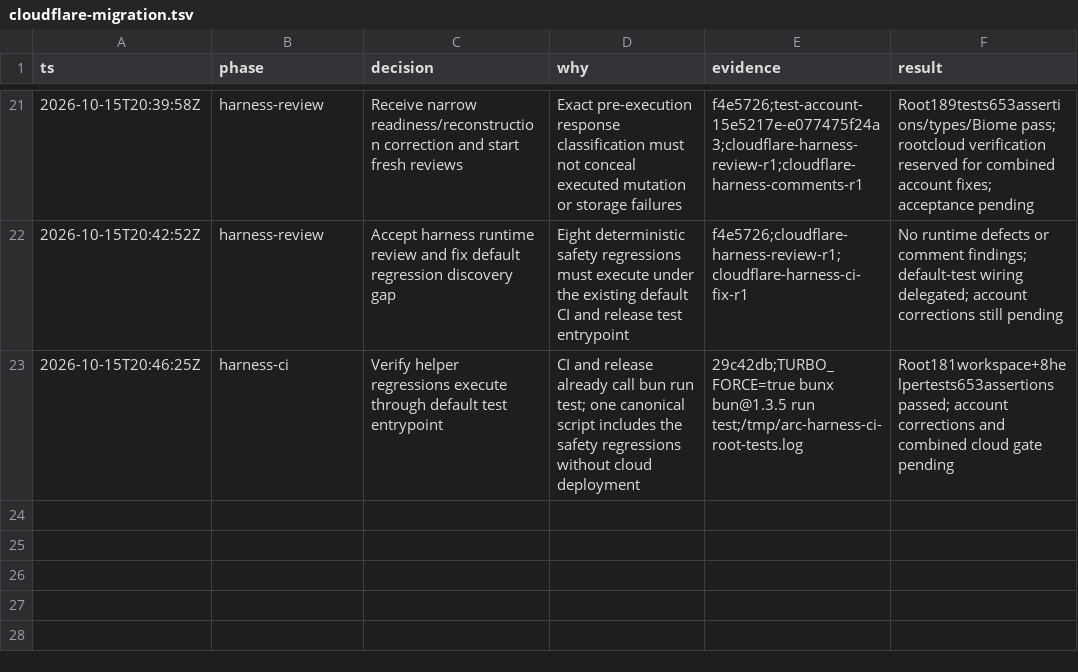
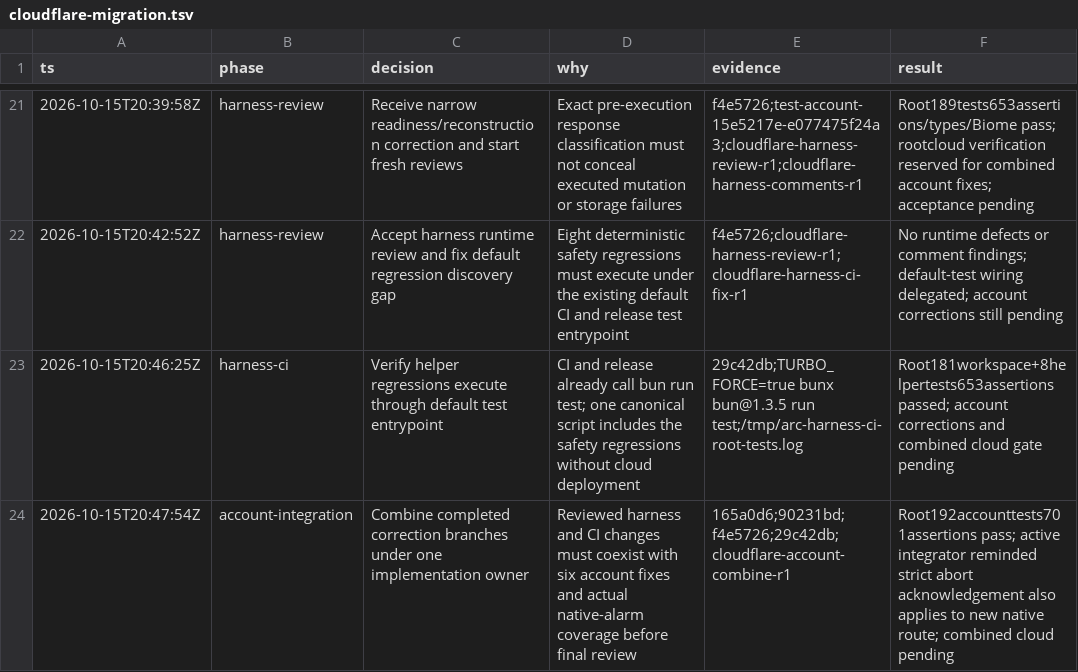
Before and after one commit to PlagueFPS/arc-tools, a TSV file: .audit/cloudflare-migration.tsv, drawn as a sheet; only a part is shown, gaps mark what is left out; the diff names each change by its address in the sheet, - before the commit and + after, or states it on an @@ line.

Commit message:
docs: record account correction integration gate

```diff
--- a/.audit/cloudflare-migration.tsv
+++ b/.audit/cloudflare-migration.tsv
+row 24: 2026-10-15T20:47:54Z | account-integration | Combine completed correction branches under one implementation owner | Reviewed harness and CI changes must coexist with six account fixes and actual native-alarm coverage before final review | 165a0d6;90231bd;f4e5726;29c42db;cloudflare-account-combine-r1 | Root192accounttests701assertions pass; active integrator reminded strict abort acknowledgement also applies to new native route; combined cloud pending
```
